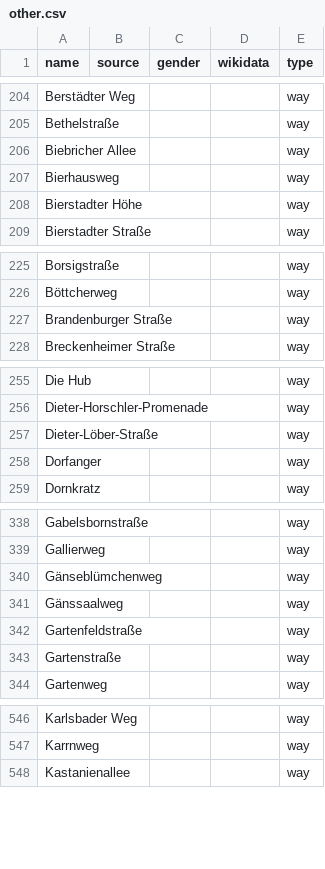
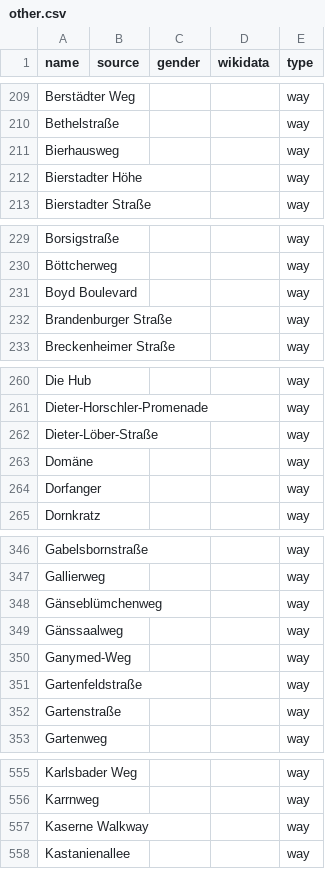
Before and after one commit to EqualStreetNames/equalstreetnames-wiesbaden, a CSV file: data/other.csv, drawn as a sheet; only a part is shown, gaps mark what is left out; removed rows and columns are numbered as before the commit, all else as after; the diff covers the shown part only; the diff names each change by its address in the sheet, - before the commit and + after, or states it on an @@ line.

```diff
--- a/data/other.csv
+++ b/data/other.csv
-row 206: Biebricher Allee |  |  |  | way
+row 231: Boyd Boulevard |  |  |  | way
+row 263: Domäne |  |  |  | way
+row 350: Ganymed-Weg |  |  |  | way
+row 557: Kaserne Walkway |  |  |  | way
```
Also changed, not shown: 22 added rows elsewhere in this file, data/gender.csv, 3 other files.
